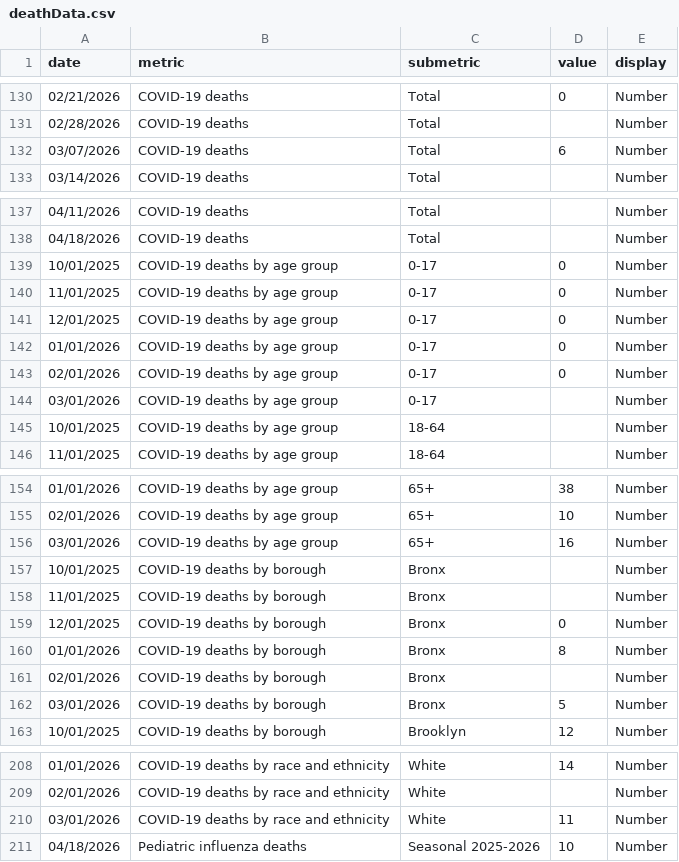
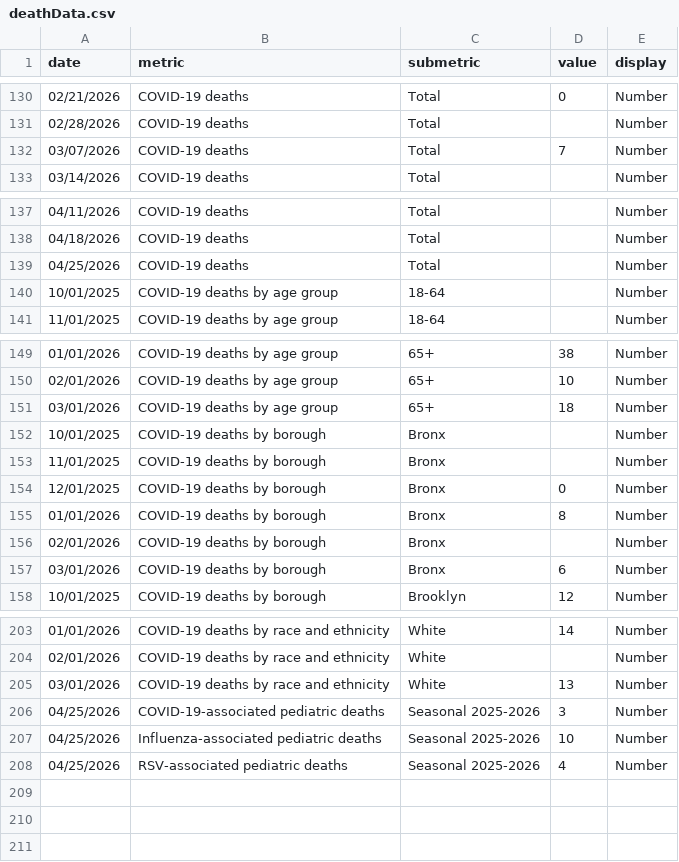
Before and after one commit to nychealth/respiratory-illness-data, a CSV file: data/deathData.csv, drawn as a sheet; only a part is shown, gaps mark what is left out; the diff covers the shown part only.

Commit message:
04/30 Data Update

```diff
--- a/data/deathData.csv
+++ b/data/deathData.csv
@@ -131,3 +131,3 @@
 "02/28/2026","COVID-19 deaths","Total","","Number"
-"03/07/2026","COVID-19 deaths","Total","6","Number"
+"03/07/2026","COVID-19 deaths","Total","7","Number"
 "03/14/2026","COVID-19 deaths","Total","","Number"
@@ -138,8 +138,3 @@
 "04/18/2026","COVID-19 deaths","Total","","Number"
-"10/01/2025","COVID-19 deaths by age group","0-17","0","Number"
-"11/01/2025","COVID-19 deaths by age group","0-17","0","Number"
-"12/01/2025","COVID-19 deaths by age group","0-17","0","Number"
-"01/01/2026","COVID-19 deaths by age group","0-17","0","Number"
-"02/01/2026","COVID-19 deaths by age group","0-17","0","Number"
-"03/01/2026","COVID-19 deaths by age group","0-17","","Number"
+"04/25/2026","COVID-19 deaths","Total","","Number"
 "10/01/2025","COVID-19 deaths by age group","18-64","","Number"
@@ -155,3 +150,3 @@
 "02/01/2026","COVID-19 deaths by age group","65+","10","Number"
-"03/01/2026","COVID-19 deaths by age group","65+","16","Number"
+"03/01/2026","COVID-19 deaths by age group","65+","18","Number"
 "10/01/2025","COVID-19 deaths by borough","Bronx","","Number"
@@ -161,3 +156,3 @@
 "02/01/2026","COVID-19 deaths by borough","Bronx","","Number"
-"03/01/2026","COVID-19 deaths by borough","Bronx","5","Number"
+"03/01/2026","COVID-19 deaths by borough","Bronx","6","Number"
 "10/01/2025","COVID-19 deaths by borough","Brooklyn","12","Number"
@@ -209,3 +204,5 @@
 "02/01/2026","COVID-19 deaths by race and ethnicity","White","","Number"
-"03/01/2026","COVID-19 deaths by race and ethnicity","White","11","Number"
-"04/18/2026","Pediatric influenza deaths","Seasonal 2025-2026","10","Number"
+"03/01/2026","COVID-19 deaths by race and ethnicity","White","13","Number"
+"04/25/2026","COVID-19-associated pediatric deaths","Seasonal 2025-2026","3","Number"
+"04/25/2026","Influenza-associated pediatric deaths","Seasonal 2025-2026","10","Number"
+"04/25/2026","RSV-associated pediatric deaths","Seasonal 2025-2026","4","Number"
```
Also changed, not shown: 1 edited cell elsewhere in this file, data/Case_data_COVID-19.csv, data/Case_data_RSV.csv, 11 other files.
